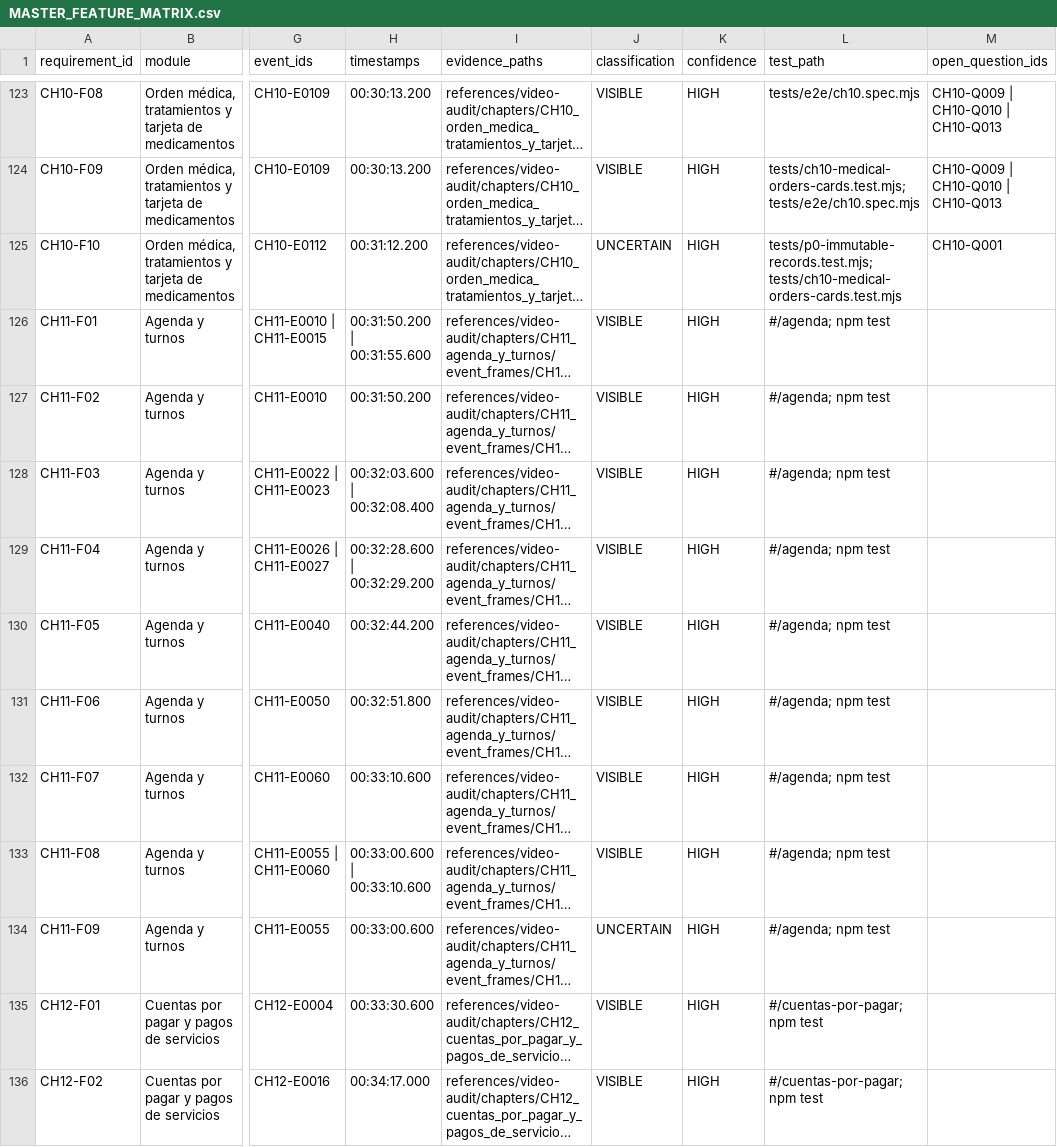
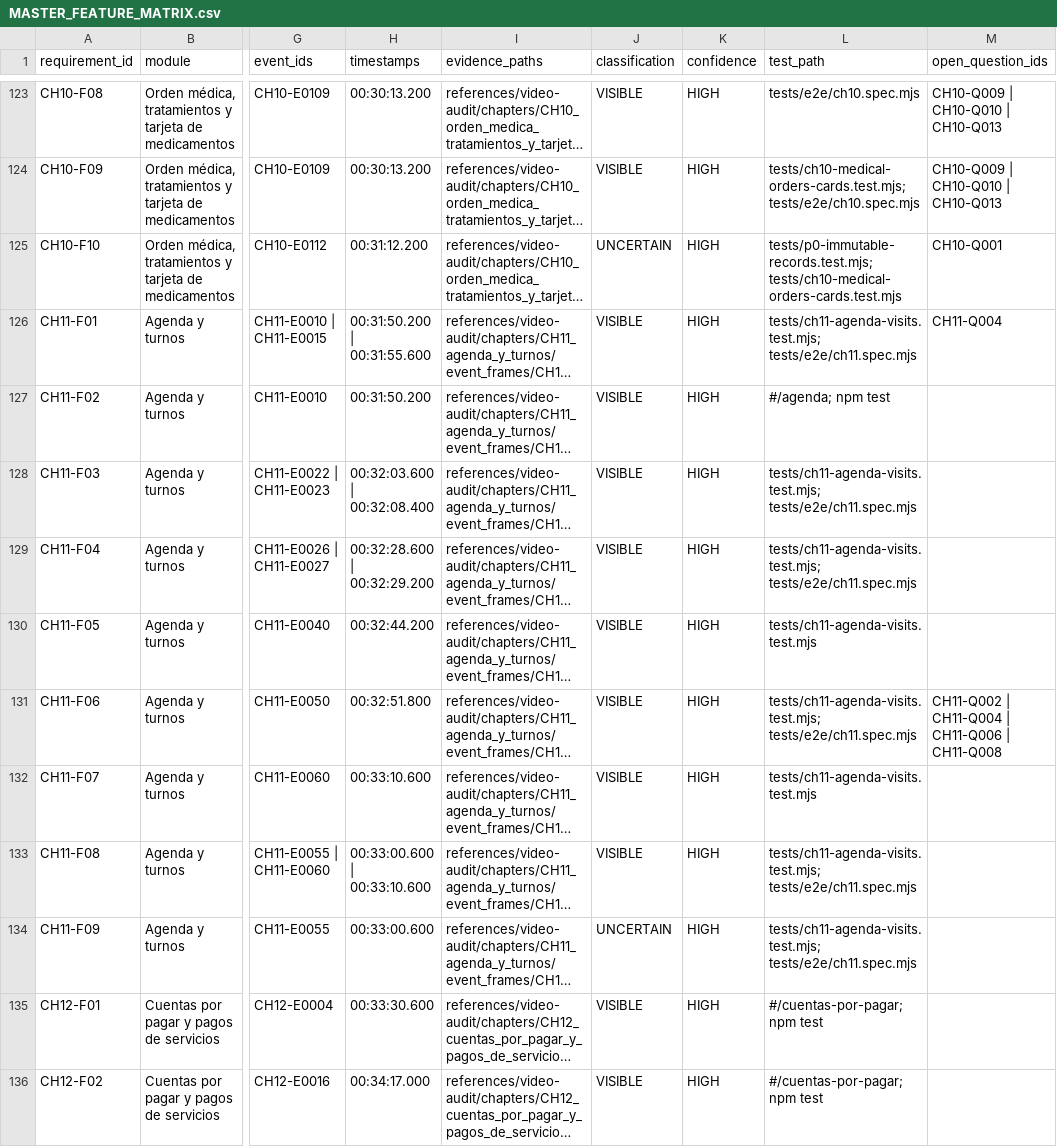
Before and after one commit to CLinqui7/analiza-en-casa, a CSV file: docs/MASTER_FEATURE_MATRIX.csv, drawn as a sheet; only a part is shown, gaps mark what is left out; long unchanged cells end in …; the diff names each change by its address in the sheet, - before the commit and + after, or states it on an @@ line.

```diff
--- a/docs/MASTER_FEATURE_MATRIX.csv
+++ b/docs/MASTER_FEATURE_MATRIX.csv
-L126 (test_path): #/agenda; npm test
+L126 (test_path): tests/ch11-agenda-visits.test.mjs; tests/e2e/ch11.spec.mjs
-M126 (open_question_ids): (empty)
+M126 (open_question_ids): CH11-Q004
-L128:L129 (test_path): #/agenda; npm test
+L128:L129 (test_path): tests/ch11-agenda-visits.test.mjs; tests/e2e/ch11.spec.mjs
-L130 (test_path): #/agenda; npm test
+L130 (test_path): tests/ch11-agenda-visits.test.mjs
-L131 (test_path): #/agenda; npm test
+L131 (test_path): tests/ch11-agenda-visits.test.mjs; tests/e2e/ch11.spec.mjs
-M131 (open_question_ids): (empty)
+M131 (open_question_ids): CH11-Q002 | CH11-Q004 | CH11-Q006 | CH11-Q008
-L132 (test_path): #/agenda; npm test
+L132 (test_path): tests/ch11-agenda-visits.test.mjs
-L133:L134 (test_path): #/agenda; npm test
+L133:L134 (test_path): tests/ch11-agenda-visits.test.mjs; tests/e2e/ch11.spec.mjs
```
Also changed, not shown: docs/VIDEO_VS_PLATFORM_GAP_MATRIX.csv, docs/parity/ACTION_BEHAVIOR_MATRIX.csv, 44 other files.
